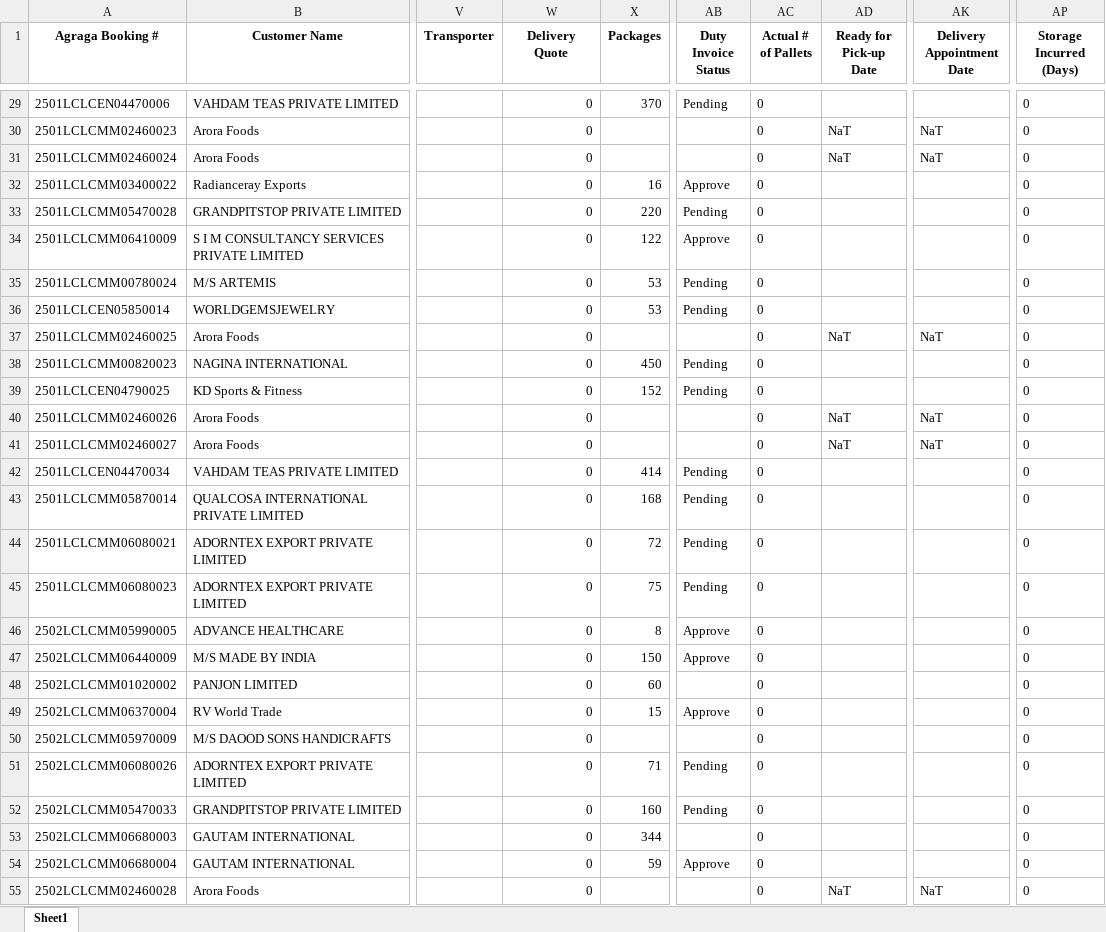
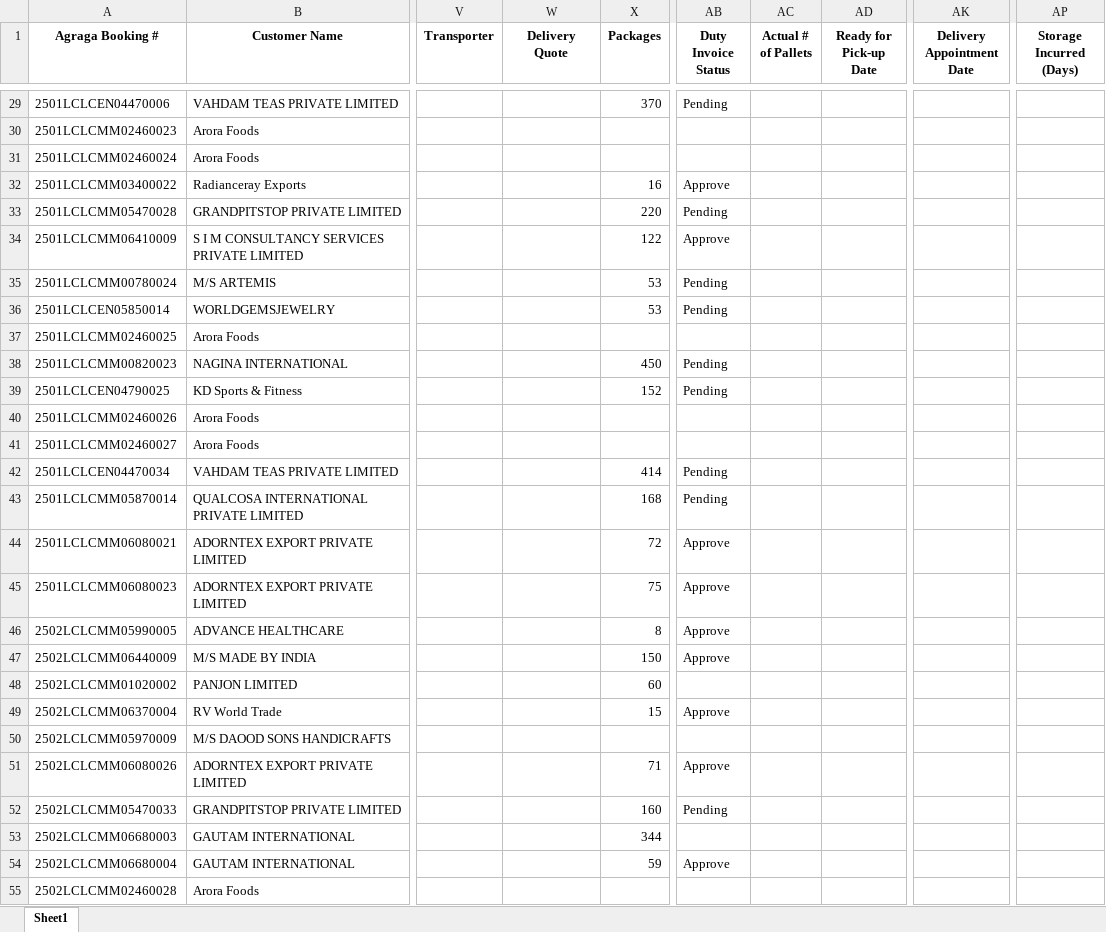
Before and after one commit to Ayyanagouda006/MSME-Shipment-Tracker, an Excel workbook: data/report.xlsx, sheet Sheet1, drawn as a sheet; only a part is shown, gaps mark what is left out; values as stored, in another font and other column widths than the file's, no borders; the diff covers the shown part only; the diff names each change by its address in the sheet, - before the commit and + after, or states it on an @@ line.

```diff
--- a/data/report.xlsx (sheet Sheet1)
+++ b/data/report.xlsx (sheet Sheet1)
-W29:W55 (Delivery Quote): 0
+W29:W55 (Delivery Quote): (empty)
-AC29:AC55 (Actual # of Pallets): 0
+AC29:AC55 (Actual # of Pallets): (empty)
-AP29:AP55 (Storage Incurred (Days)): 0
+AP29:AP55 (Storage Incurred (Days)): (empty)
-AD30:AD31 (Ready for Pick-up Date): NaT
+AD30:AD31 (Ready for Pick-up Date): (empty)
-AK30:AK31 (Delivery Appointment Date): NaT
+AK30:AK31 (Delivery Appointment Date): (empty)
-AD37 (Ready for Pick-up Date): NaT
+AD37 (Ready for Pick-up Date): (empty)
-AK37 (Delivery Appointment Date): NaT
+AK37 (Delivery Appointment Date): (empty)
-AD40:AD41 (Ready for Pick-up Date): NaT
+AD40:AD41 (Ready for Pick-up Date): (empty)
-AK40:AK41 (Delivery Appointment Date): NaT
+AK40:AK41 (Delivery Appointment Date): (empty)
-AB44:AB45 (Duty Invoice Status): Pending
+AB44:AB45 (Duty Invoice Status): Approve
-AB51 (Duty Invoice Status): Pending
+AB51 (Duty Invoice Status): Approve
-AD55 (Ready for Pick-up Date): NaT
+AD55 (Ready for Pick-up Date): (empty)
-AK55 (Delivery Appointment Date): NaT
+AK55 (Delivery Appointment Date): (empty)
```
Also changed, not shown: 1 added row and 266 edited cells elsewhere in this sheet, data/Users.xlsx, 4 other files.
